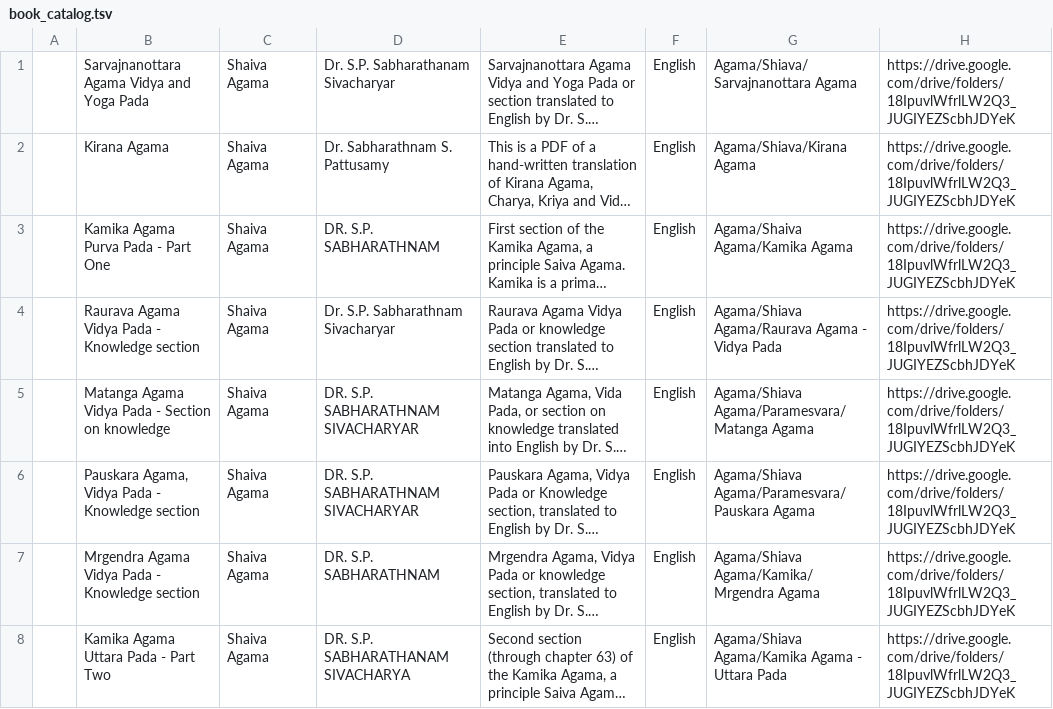
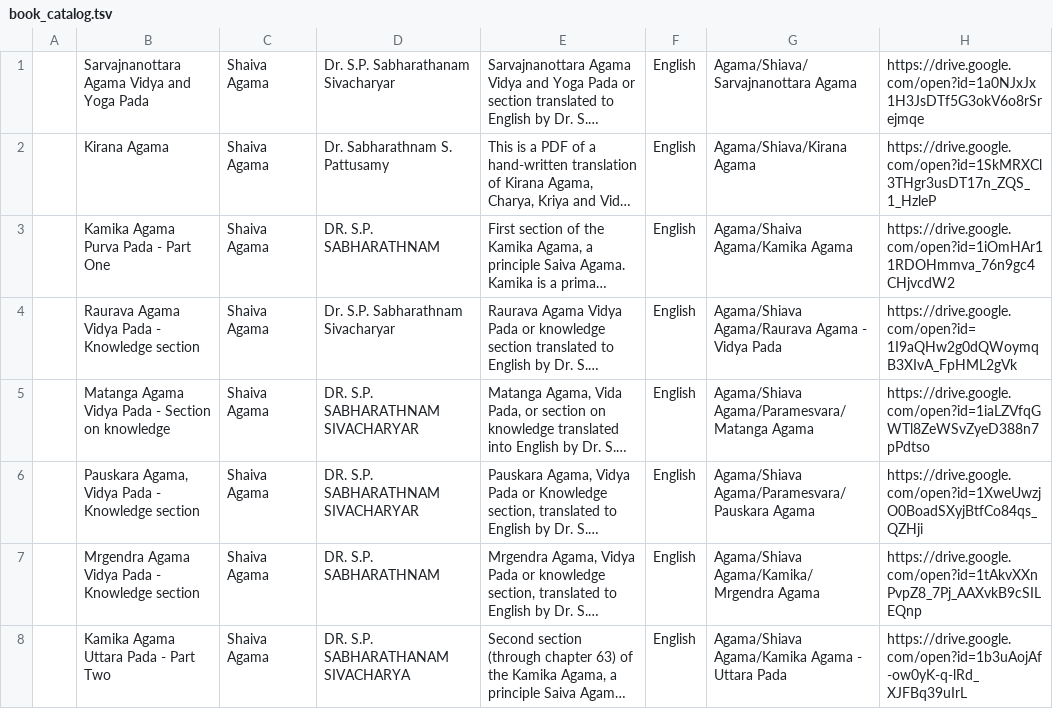
Before and after one commit to dashsant/nithyalibrary, a TSV file: data/book_catalog.tsv, drawn as a sheet; long unchanged cells end in …; the diff names each change by its address in the sheet, - before the commit and + after, or states it on an @@ line.

```diff
--- a/data/book_catalog.tsv
+++ b/data/book_catalog.tsv
-H1: https://drive.google.com/drive/folders/18IpuvlWfrlLW2Q3_JUGIYEZScbhJDYeK
+H1: https://drive.google.com/open?id=1a0NJxJx1H3JsDTf5G3okV6o8rSrejmqe
-H2: https://drive.google.com/drive/folders/18IpuvlWfrlLW2Q3_JUGIYEZScbhJDYeK
+H2: https://drive.google.com/open?id=1SkMRXCl3THgr3usDT17n_ZQS_1_HzleP
-H3: https://drive.google.com/drive/folders/18IpuvlWfrlLW2Q3_JUGIYEZScbhJDYeK
+H3: https://drive.google.com/open?id=1iOmHAr11RDOHmmva_76n9gc4CHjvcdW2
-H4: https://drive.google.com/drive/folders/18IpuvlWfrlLW2Q3_JUGIYEZScbhJDYeK
+H4: https://drive.google.com/open?id=1I9aQHw2g0dQWoymqB3XIvA_FpHML2gVk
-H5: https://drive.google.com/drive/folders/18IpuvlWfrlLW2Q3_JUGIYEZScbhJDYeK
+H5: https://drive.google.com/open?id=1iaLZVfqGWTl8ZeWSvZyeD388n7pPdtso
-H6: https://drive.google.com/drive/folders/18IpuvlWfrlLW2Q3_JUGIYEZScbhJDYeK
+H6: https://drive.google.com/open?id=1XweUwzjO0BoadSXyjBtfCo84qs_QZHji
-H7: https://drive.google.com/drive/folders/18IpuvlWfrlLW2Q3_JUGIYEZScbhJDYeK
+H7: https://drive.google.com/open?id=1tAkvXXnPvpZ8_7Pj_AAXvkB9cSILEQnp
-H8: https://drive.google.com/drive/folders/18IpuvlWfrlLW2Q3_JUGIYEZScbhJDYeK
+H8: https://drive.google.com/open?id=1b3uAojAf-ow0yK-q-lRd_XJFBq39uIrL
```
Also changed, not shown: 6 other files.
